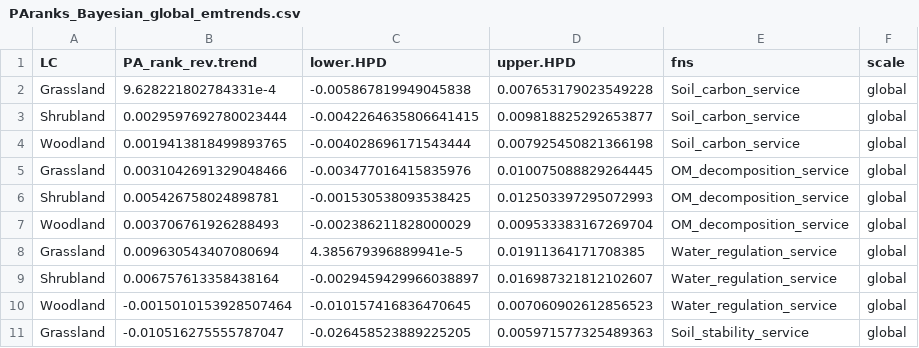
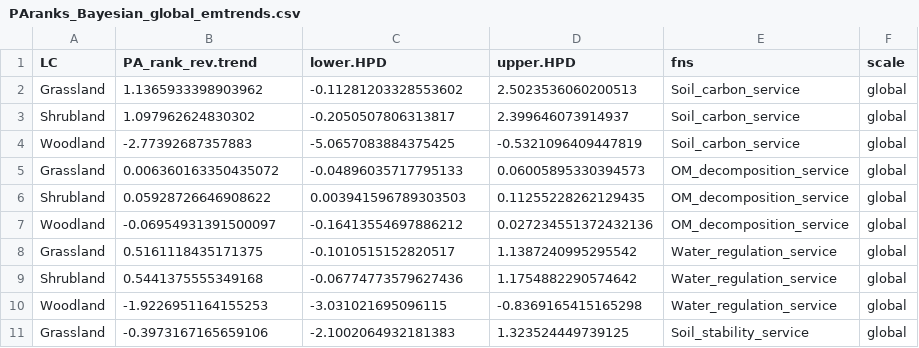
Before and after one commit to JeMaNd-r/Conservation_across_scales, a CSV file: results/PAranks_Bayesian_global_emtrends.csv, drawn as a sheet; only a part is shown; the diff covers the shown part only.

```diff
--- a/results/PAranks_Bayesian_global_emtrends.csv
+++ b/results/PAranks_Bayesian_global_emtrends.csv
@@ -1,11 +1,11 @@
 LC,PA_rank_rev.trend,lower.HPD,upper.HPD,fns,scale
-Grassland,9.628221802784331e-4,-0.005867819949045838,0.007653179023549228,Soil_carbon_service,global
-Shrubland,0.0029597692780023444,-0.0042264635806641415,0.009818825292653877,Soil_carbon_service,global
-Woodland,0.0019413818499893765,-0.004028696171543444,0.007925450821366198,Soil_carbon_service,global
-Grassland,0.0031042691329048466,-0.003477016415835976,0.010075088829264445,OM_decomposition_service,global
-Shrubland,0.005426758024898781,-0.001530538093538425,0.012503397295072993,OM_decomposition_service,global
-Woodland,0.003706761926288493,-0.002386211828000029,0.009533383167269704,OM_decomposition_service,global
-Grassland,0.009630543407080694,4.385679396889941e-5,0.01911364171708385,Water_regulation_service,global
-Shrubland,0.006757613358438164,-0.0029459429966038897,0.016987321812102607,Water_regulation_service,global
-Woodland,-0.0015010153928507464,-0.010157416836470645,0.007060902612856523,Water_regulation_service,global
-Grassland,-0.010516275555787047,-0.026458523889225205,0.005971577325489363,Soil_stability_service,global
+Grassland,1.1365933398903962,-0.11281203328553602,2.5023536060200513,Soil_carbon_service,global
+Shrubland,1.097962624830302,-0.2050507806313817,2.399646073914937,Soil_carbon_service,global
+Woodland,-2.77392687357883,-5.0657083884375425,-0.5321096409447819,Soil_carbon_service,global
+Grassland,0.006360163350435072,-0.04896035717795133,0.06005895330394573,OM_decomposition_service,global
+Shrubland,0.05928726646908622,0.003941596789303503,0.11255228262129435,OM_decomposition_service,global
+Woodland,-0.06954931391500097,-0.16413554697886212,0.027234551372432136,OM_decomposition_service,global
+Grassland,0.5161118435171375,-0.1010515152820517,1.1387240995295542,Water_regulation_service,global
+Shrubland,0.5441375555349168,-0.06774773579627436,1.1754882290574642,Water_regulation_service,global
+Woodland,-1.9226951164155253,-3.031021695096115,-0.8369165415165298,Water_regulation_service,global
+Grassland,-0.3973167165659106,-2.1002064932181383,1.323524449739125,Soil_stability_service,global
```
Also changed, not shown: 168 edited cells elsewhere in this file, figures/Results_pointrange_BayesianTrends_allScales.csv, figures/Results_pointrange_BayesianTrends_allScales_grouped.csv, 12 other files.
